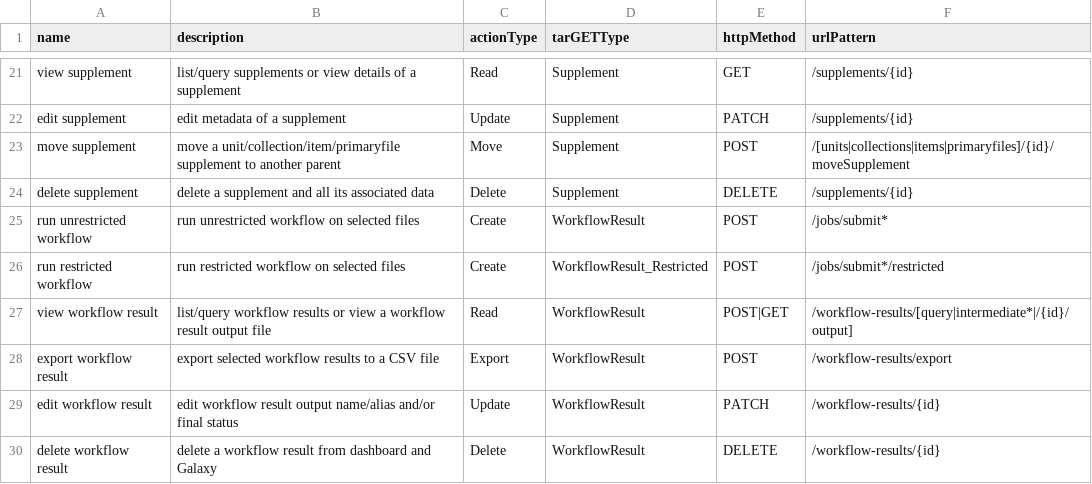
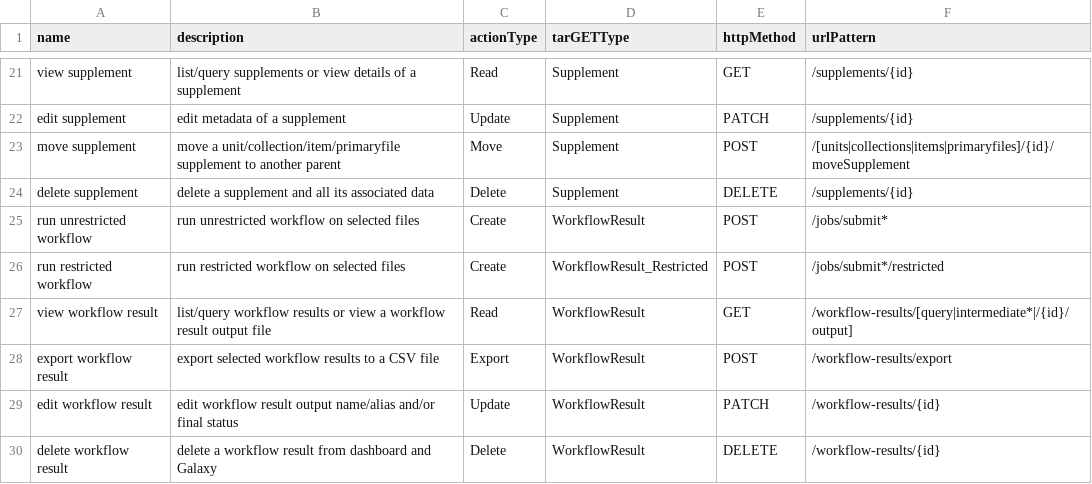
Before and after one commit to AudiovisualMetadataPlatform/amppd, a CSV file: src/main/resources/db/ac_action.csv, drawn as a sheet; only a part is shown, gaps mark what is left out.

```diff
--- a/src/main/resources/db/ac_action.csv
+++ b/src/main/resources/db/ac_action.csv
@@ -26,3 +26,3 @@ run unrestricted workflow,run unrestricted workflow on selected files,Create,Wor
 run restricted workflow,run restricted workflow on selected files,Create,WorkflowResult_Restricted,POST,/jobs/submit*/restricted
-view workflow result,list/query workflow results or view a workflow result output file,Read,WorkflowResult,POST|GET,/workflow-results/[query|intermediate*|/{id}/output]
+view workflow result,list/query workflow results or view a workflow result output file,Read,WorkflowResult,GET,/workflow-results/[query|intermediate*|/{id}/output]
 export workflow result,export selected workflow results to a CSV file,Export,WorkflowResult,POST,/workflow-results/export
```
Also changed, not shown: 1 other file.
